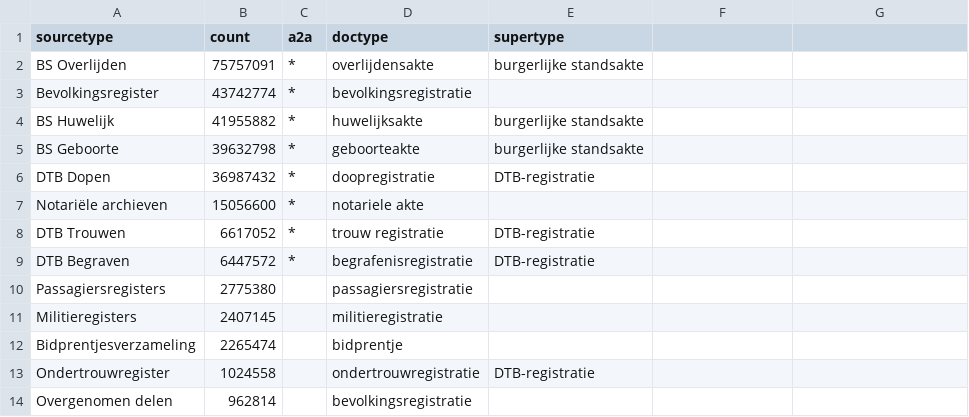
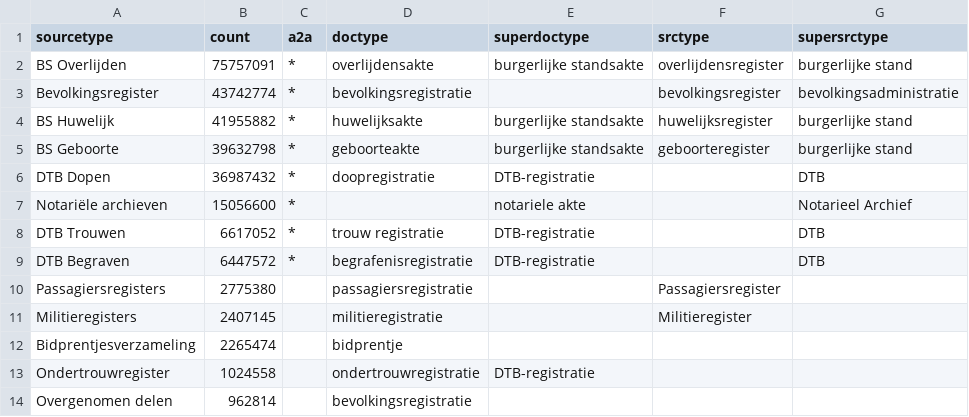
Before and after one commit to CBG-Centrum-voor-familiegeschiedenis/PiCo, a TSV file: named individuals/sources-openarch.tsv, drawn as a sheet; only a part is shown; the diff names each change by its address in the sheet, - before the commit and + after, or states it on an @@ line.

```diff
--- a/named individuals/sources-openarch.tsv
+++ b/named individuals/sources-openarch.tsv
-E1: supertype
+E1: superdoctype
-F1: (empty)
+F1: srctype
-G1: (empty)
+G1: supersrctype
-F2 (srctype): (empty)
+F2 (srctype): overlijdensregister
-G2 (supersrctype): (empty)
+G2 (supersrctype): burgerlijke stand
-F3 (srctype): (empty)
+F3 (srctype): bevolkingsregister
-G3 (supersrctype): (empty)
+G3 (supersrctype): bevolkingsadministratie
-F4 (srctype): (empty)
+F4 (srctype): huwelijksregister
-G4:G5 (supersrctype): (empty)
+G4:G5 (supersrctype): burgerlijke stand
-F5 (srctype): (empty)
+F5 (srctype): geboorteregister
-G6 (supersrctype): (empty)
+G6 (supersrctype): DTB
-D7 (doctype): notariele akte
+D7 (doctype): (empty)
-E7 (superdoctype): (empty)
+E7 (superdoctype): notariele akte
-G7 (supersrctype): (empty)
+G7 (supersrctype): Notarieel Archief
-G8:G9 (supersrctype): (empty)
+G8:G9 (supersrctype): DTB
-F10 (srctype): (empty)
+F10 (srctype): Passagiersregister
-F11 (srctype): (empty)
+F11 (srctype): Militieregister
```
Also changed, not shown: named individuals/relations-openarch.tsv, 8 other files.
